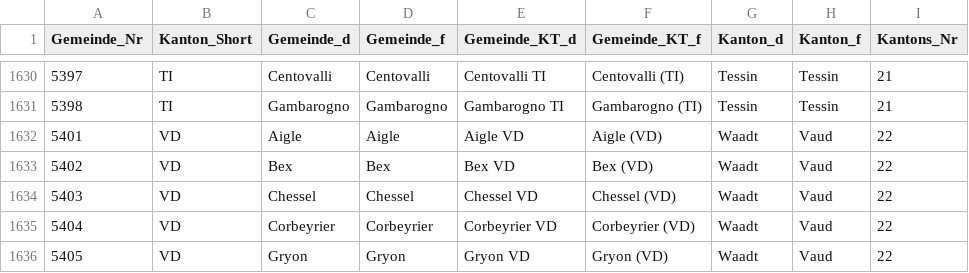
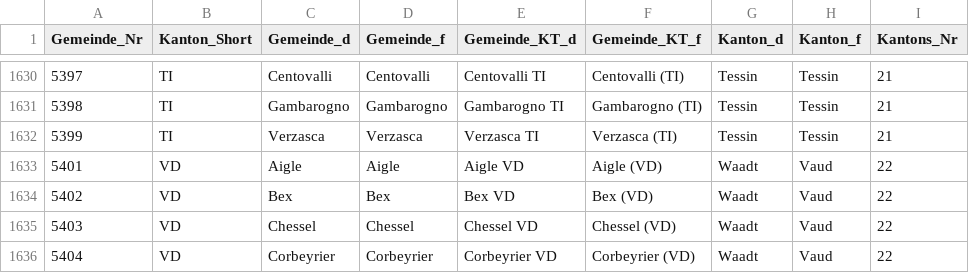
Before and after one commit to awp-finanznachrichten/lena_november2020, a CSV file: Data/MASTERFILE_GDE.csv, drawn as a sheet; only a part is shown, gaps mark what is left out; the shorter side is filled out with more unchanged rows.

```diff
--- a/Data/MASTERFILE_GDE.csv
+++ b/Data/MASTERFILE_GDE.csv
@@ -1631,2 +1631,3 @@ Gemeinde_Nr,Kanton_Short,Gemeinde_d,Gemeinde_f,Gemeinde_KT_d,Gemeinde_KT_f,Kanto
 5398,TI,Gambarogno,Gambarogno,Gambarogno TI,Gambarogno (TI),Tessin,Tessin,21
+5399,TI,Verzasca,Verzasca,Verzasca TI, Verzasca (TI),Tessin,Tessin,21
 5401,VD,Aigle,Aigle,Aigle VD,Aigle (VD),Waadt,Vaud,22
```
Also changed, not shown: Output/Konzernverantwortung_dw.csv, Output/Kriegsgeschaefte_dw.csv, 1 other file.
